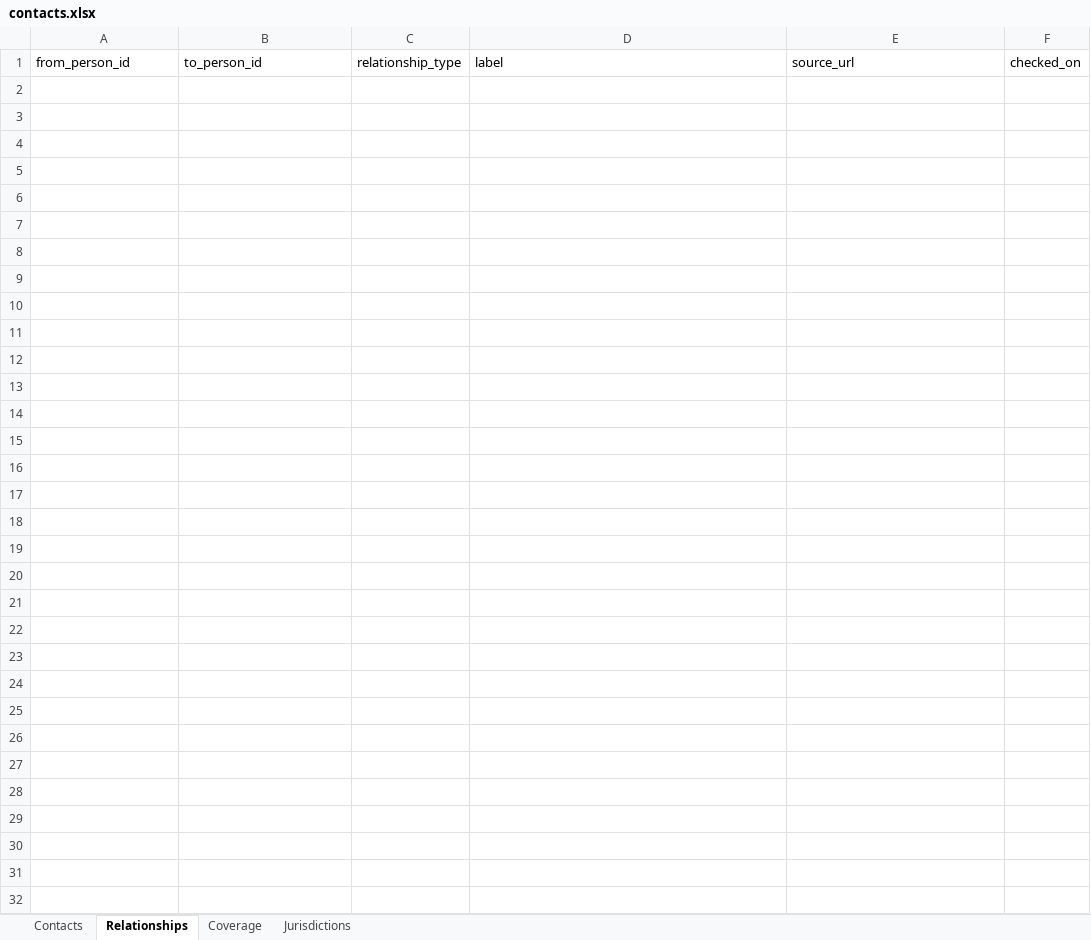
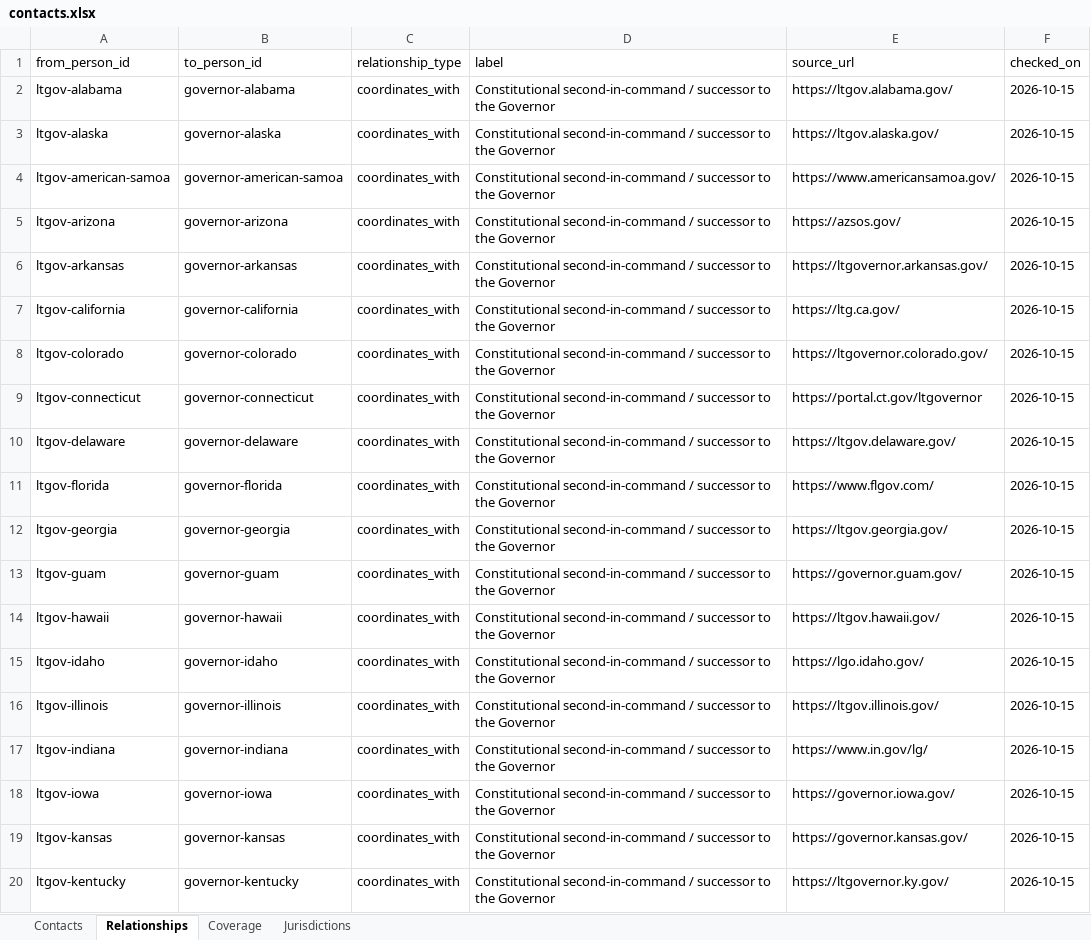
Before and after one commit to PtitsuEm/USA, an Excel workbook: data/contacts.xlsx, sheet Relationships, drawn as a sheet; only a part is shown; values as stored, in another font and other column widths than the file's, no borders; the diff covers the shown part only; the diff names each change by its address in the sheet, - before the commit and + after, or states it on an @@ line.

Commit message:
Add and verify 55 lieutenant governors and designated successors with graph relationships

```diff
--- a/data/contacts.xlsx (sheet Relationships)
+++ b/data/contacts.xlsx (sheet Relationships)
+row 2: ltgov-alabama | governor-alabama | coordinates_with | Constitutional second-in-command / successor to the Governor | https://ltgov.alabama.gov/ | 2026-10-15
+row 3: ltgov-alaska | governor-alaska | coordinates_with | Constitutional second-in-command / successor to the Governor | https://ltgov.alaska.gov/ | 2026-10-15
+row 4: ltgov-american-samoa | governor-american-samoa | coordinates_with | Constitutional second-in-command / successor to the Governor | https://www.americansamoa.gov/ | 2026-10-15
+row 5: ltgov-arizona | governor-arizona | coordinates_with | Constitutional second-in-command / successor to the Governor | https://azsos.gov/ | 2026-10-15
+row 6: ltgov-arkansas | governor-arkansas | coordinates_with | Constitutional second-in-command / successor to the Governor | https://ltgovernor.arkansas.gov/ | 2026-10-15
+row 7: ltgov-california | governor-california | coordinates_with | Constitutional second-in-command / successor to the Governor | https://ltg.ca.gov/ | 2026-10-15
+row 8: ltgov-colorado | governor-colorado | coordinates_with | Constitutional second-in-command / successor to the Governor | https://ltgovernor.colorado.gov/ | 2026-10-15
+row 9: ltgov-connecticut | governor-connecticut | coordinates_with | Constitutional second-in-command / successor to the Governor | https://portal.ct.gov/ltgovernor | 2026-10-15
+row 10: ltgov-delaware | governor-delaware | coordinates_with | Constitutional second-in-command / successor to the Governor | https://ltgov.delaware.gov/ | 2026-10-15
+row 11: ltgov-florida | governor-florida | coordinates_with | Constitutional second-in-command / successor to the Governor | https://www.flgov.com/ | 2026-10-15
+row 12: ltgov-georgia | governor-georgia | coordinates_with | Constitutional second-in-command / successor to the Governor | https://ltgov.georgia.gov/ | 2026-10-15
+row 13: ltgov-guam | governor-guam | coordinates_with | Constitutional second-in-command / successor to the Governor | https://governor.guam.gov/ | 2026-10-15
+row 14: ltgov-hawaii | governor-hawaii | coordinates_with | Constitutional second-in-command / successor to the Governor | https://ltgov.hawaii.gov/ | 2026-10-15
+row 15: ltgov-idaho | governor-idaho | coordinates_with | Constitutional second-in-command / successor to the Governor | https://lgo.idaho.gov/ | 2026-10-15
+row 16: ltgov-illinois | governor-illinois | coordinates_with | Constitutional second-in-command / successor to the Governor | https://ltgov.illinois.gov/ | 2026-10-15
+row 17: ltgov-indiana | governor-indiana | coordinates_with | Constitutional second-in-command / successor to the Governor | https://www.in.gov/lg/ | 2026-10-15
+row 18: ltgov-iowa | governor-iowa | coordinates_with | Constitutional second-in-command / successor to the Governor | https://governor.iowa.gov/ | 2026-10-15
+row 19: ltgov-kansas | governor-kansas | coordinates_with | Constitutional second-in-command / successor to the Governor | https://governor.kansas.gov/ | 2026-10-15
+row 20: ltgov-kentucky | governor-kentucky | coordinates_with | Constitutional second-in-command / successor to the Governor | https://ltgovernor.ky.gov/ | 2026-10-15
```
Also changed, not shown: 36 added rows elsewhere in this sheet, sheet Coverage, sheet Contacts, sheet Jurisdictions, 17 other files.
